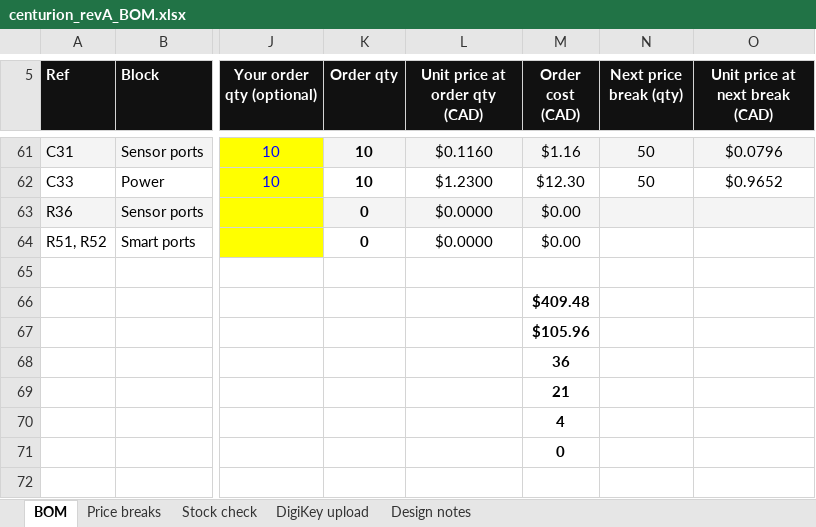
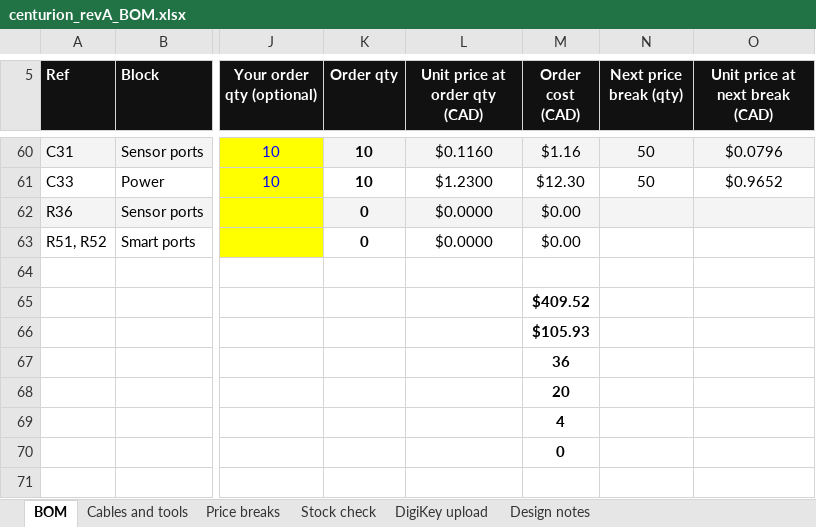
Before and after one commit to UW-VexU/UWAT-Centurion-Board, an Excel workbook: centurion/bom/centurion_revA_BOM.xlsx, sheet BOM, drawn as a sheet; only a part is shown, gaps mark what is left out; values as stored, in another font and other column widths than the file's, no borders; conditional formats not drawn; addresses are those after the commit; the diff covers the shown part only; the diff names each change by its address in the sheet, - before the commit and + after, or states it on an @@ line.

```diff
--- a/centurion/bom/centurion_revA_BOM.xlsx (sheet BOM)
+++ b/centurion/bom/centurion_revA_BOM.xlsx (sheet BOM)
+sheet tab: Cables and tools
-M65 (Order cost (CAD)): $409.48
+M65 (Order cost (CAD)): $409.52
-M66 (Order cost (CAD)): $105.96
+M66 (Order cost (CAD)): $105.93
-M68 (Order cost (CAD)): 21
+M68 (Order cost (CAD)): 20
```
Also changed, not shown: 1 removed row and 9 edited cells elsewhere in this sheet, sheet Price breaks, sheet Stock check, sheet DigiKey upload, sheet Design notes, formulas that keep their value, 45 other files.
